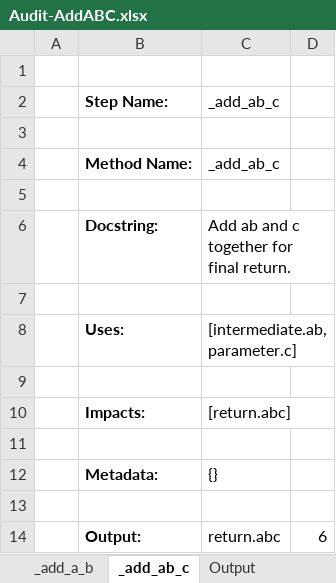
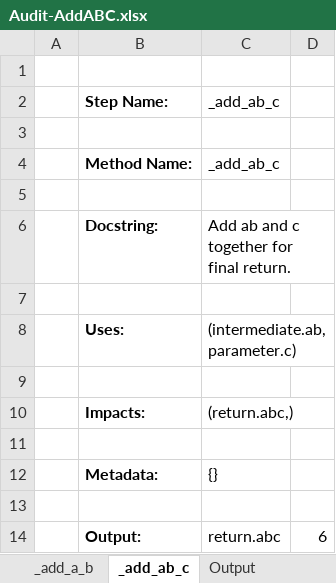
Before and after one commit to footings/footings, an Excel workbook: docs/tutorials/intro-series/Audit-AddABC.xlsx, sheet _add_ab_c, drawn as a sheet; values as stored, in another font and other column widths than the file's, no borders; the diff names each change by its address in the sheet, - before the commit and + after, or states it on an @@ line.

```diff
--- a/docs/tutorials/intro-series/Audit-AddABC.xlsx (sheet _add_ab_c)
+++ b/docs/tutorials/intro-series/Audit-AddABC.xlsx (sheet _add_ab_c)
-C8: [intermediate.ab, parameter.c]
+C8: (intermediate.ab, parameter.c)
-C10: [return.abc]
+C10: (return.abc,)
```
Also changed, not shown: sheet _add_a_b, sheet Main, 8 other files.
